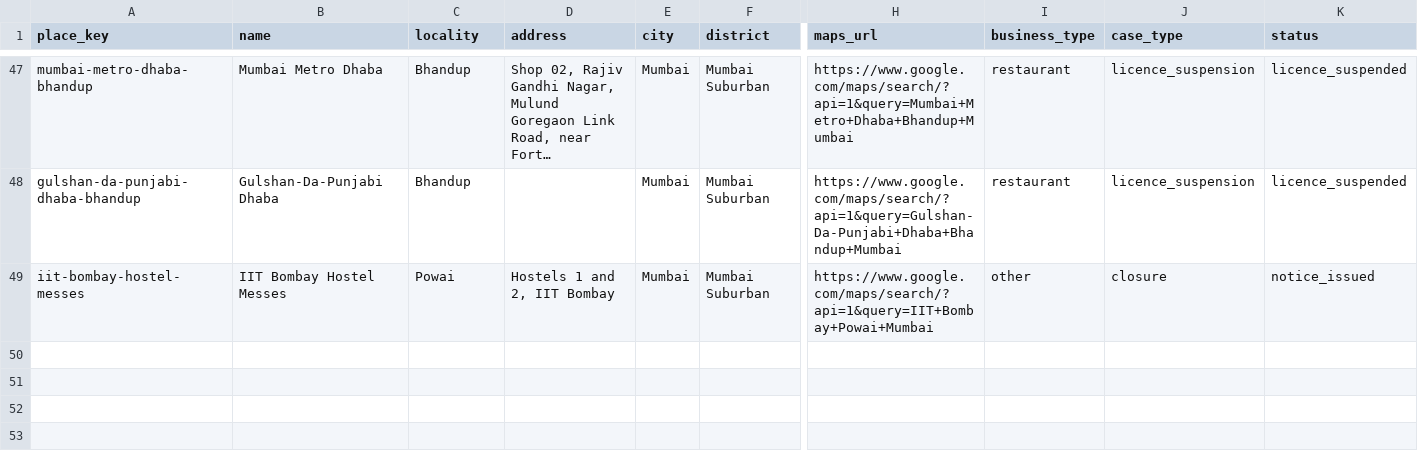
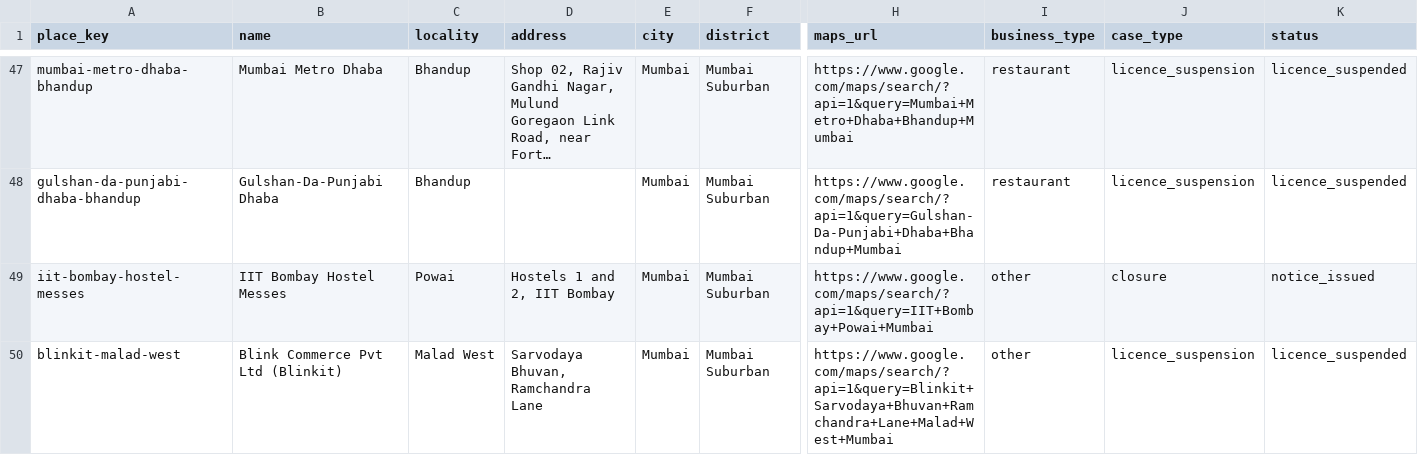
Before and after one commit to soorajnair19/Mundhe-Map, a CSV file: data/seed/cases.csv, drawn as a sheet; only a part is shown, gaps mark what is left out; long unchanged cells end in …; rows hold the shown columns only; the diff names each change by its address in the sheet, - before the commit and + after, or states it on an @@ line.

Commit message:
Add the Blinkit Malad West warehouse licence suspension.

```diff
--- a/data/seed/cases.csv
+++ b/data/seed/cases.csv
+row 50: blinkit-malad-west | Blink Commerce Pvt Ltd (Blinkit) | Malad West | Sarvodaya Bhuvan, Ramchandra Lane | Mumbai | Mumbai Suburban | https://www.google.com/maps/search/?api=1&query=Blinkit+Sarvodaya+Bhuvan+Ramchandra+Lane+Malad+West+Mumbai | other | licence_suspension | licence_suspended
```
Also changed, not shown: 1 other file.
